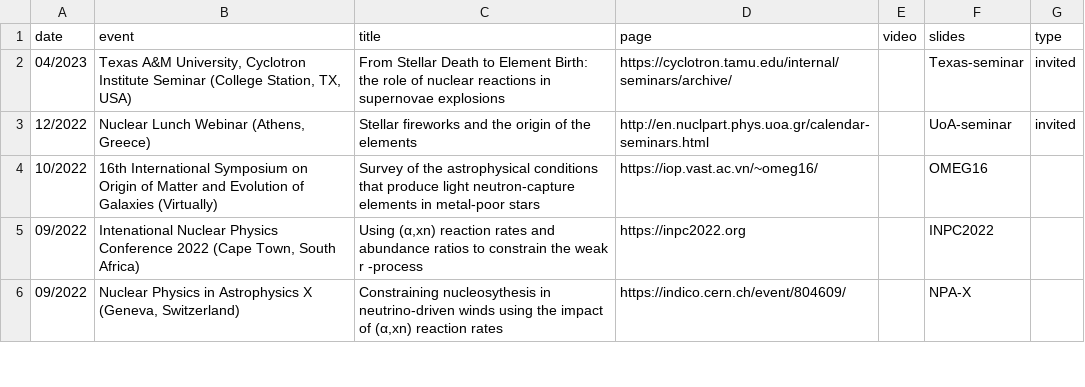
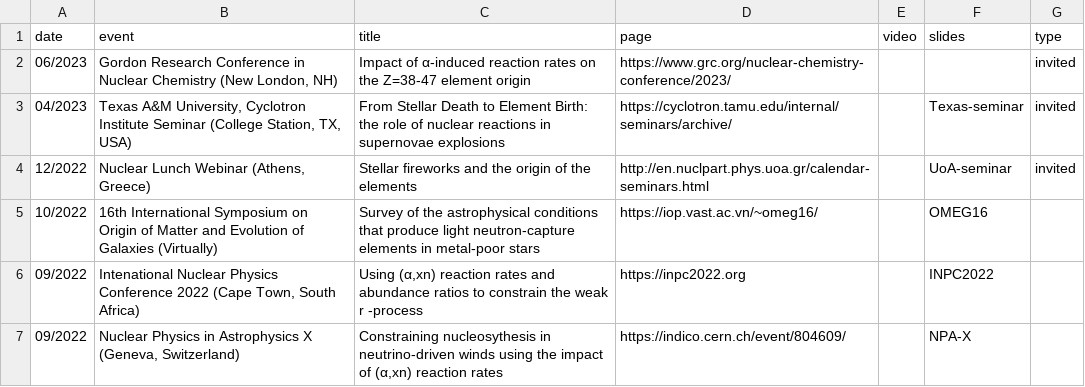
Before and after one commit to psaltisa/psaltisa.github.io, a CSV file: _data/talks.csv, drawn as a sheet; only a part is shown.

```diff
--- a/_data/talks.csv
+++ b/_data/talks.csv
@@ -1,2 +1,3 @@
 date,event,title,page,video,slides,type
+06/2023,"Gordon Research Conference in Nuclear Chemistry (New London, NH)",Impact of α-induced reaction rates on the Z=38-47 element origin,https://www.grc.org/nuclear-chemistry-conference/2023/,,,invited
 04/2023,"Texas A&M University, Cyclotron Institute Seminar (College Station, TX, USA)",From Stellar Death to Element Birth: the role of nuclear reactions in supernovae explosions ,https://cyclotron.tamu.edu/internal/seminars/archive/,,Texas-seminar,invited
```
Also changed, not shown: 29 other files.
